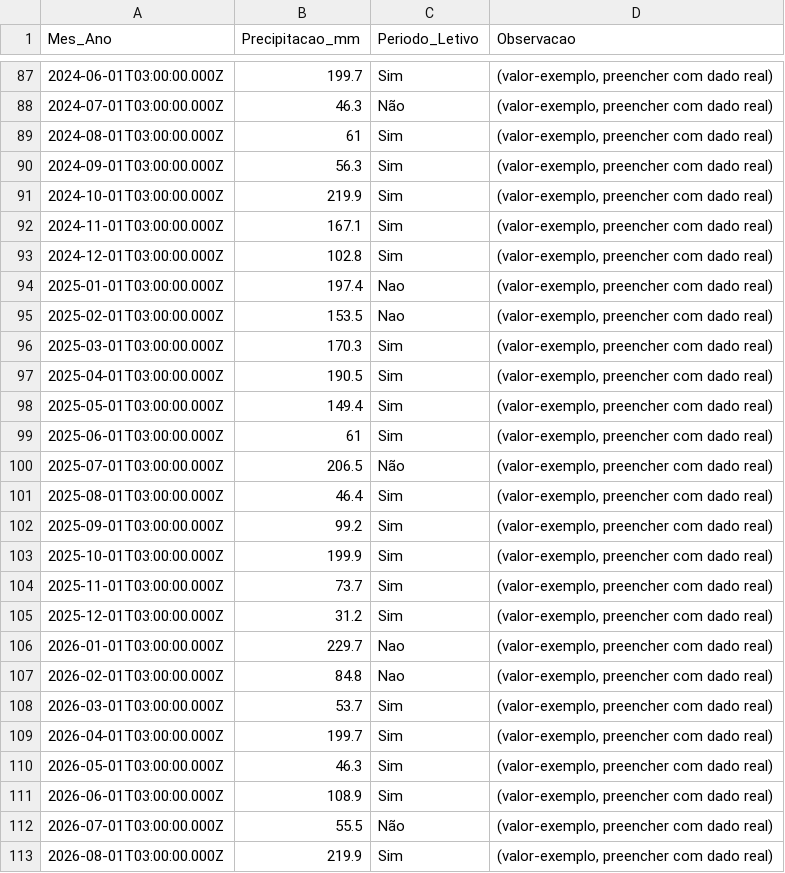
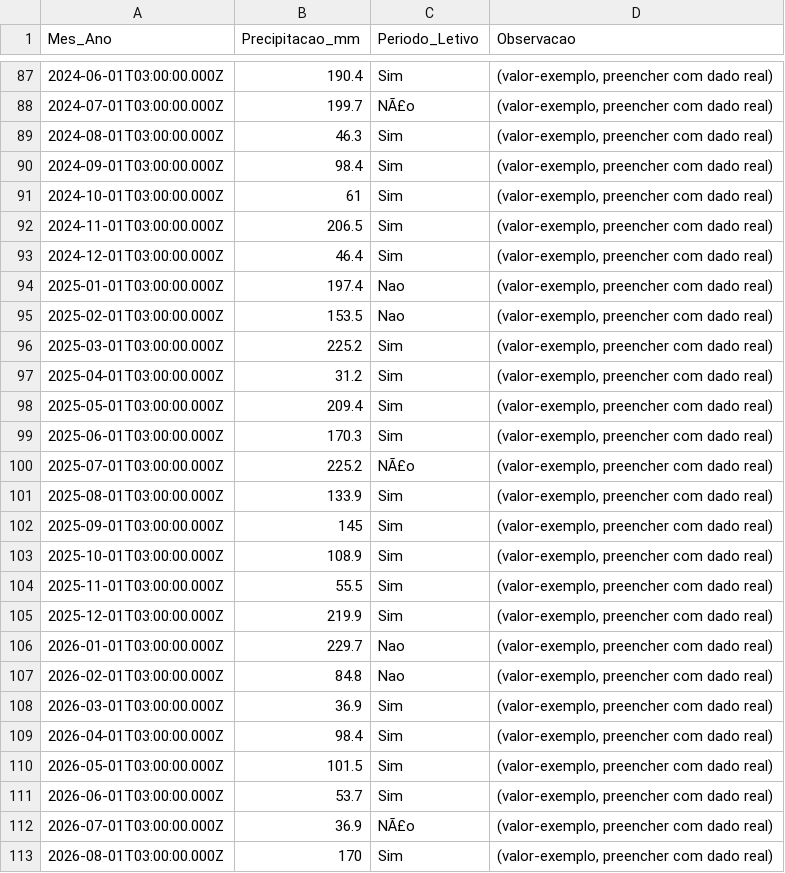
Before and after one commit to adinailson88/malha-previsao-chamados, a CSV file: dados_csv/contexto_sazonal.csv, drawn as a sheet; only a part is shown, gaps mark what is left out; the diff covers the shown part only.

```diff
--- a/dados_csv/contexto_sazonal.csv
+++ b/dados_csv/contexto_sazonal.csv
@@ -87,27 +87,27 @@
-2024-06-01T03:00:00.000Z,199.7,Sim,"(valor-exemplo, preencher com dado real)"
-2024-07-01T03:00:00.000Z,46.3,Não,"(valor-exemplo, preencher com dado real)"
-2024-08-01T03:00:00.000Z,61,Sim,"(valor-exemplo, preencher com dado real)"
-2024-09-01T03:00:00.000Z,56.3,Sim,"(valor-exemplo, preencher com dado real)"
-2024-10-01T03:00:00.000Z,219.9,Sim,"(valor-exemplo, preencher com dado real)"
-2024-11-01T03:00:00.000Z,167.1,Sim,"(valor-exemplo, preencher com dado real)"
-2024-12-01T03:00:00.000Z,102.8,Sim,"(valor-exemplo, preencher com dado real)"
+2024-06-01T03:00:00.000Z,190.4,Sim,"(valor-exemplo, preencher com dado real)"
+2024-07-01T03:00:00.000Z,199.7,NÃ£o,"(valor-exemplo, preencher com dado real)"
+2024-08-01T03:00:00.000Z,46.3,Sim,"(valor-exemplo, preencher com dado real)"
+2024-09-01T03:00:00.000Z,98.4,Sim,"(valor-exemplo, preencher com dado real)"
+2024-10-01T03:00:00.000Z,61,Sim,"(valor-exemplo, preencher com dado real)"
+2024-11-01T03:00:00.000Z,206.5,Sim,"(valor-exemplo, preencher com dado real)"
+2024-12-01T03:00:00.000Z,46.4,Sim,"(valor-exemplo, preencher com dado real)"
 2025-01-01T03:00:00.000Z,197.4,Nao,"(valor-exemplo, preencher com dado real)"
 2025-02-01T03:00:00.000Z,153.5,Nao,"(valor-exemplo, preencher com dado real)"
-2025-03-01T03:00:00.000Z,170.3,Sim,"(valor-exemplo, preencher com dado real)"
-2025-04-01T03:00:00.000Z,190.5,Sim,"(valor-exemplo, preencher com dado real)"
-2025-05-01T03:00:00.000Z,149.4,Sim,"(valor-exemplo, preencher com dado real)"
-2025-06-01T03:00:00.000Z,61,Sim,"(valor-exemplo, preencher com dado real)"
-2025-07-01T03:00:00.000Z,206.5,Não,"(valor-exemplo, preencher com dado real)"
-2025-08-01T03:00:00.000Z,46.4,Sim,"(valor-exemplo, preencher com dado real)"
-2025-09-01T03:00:00.000Z,99.2,Sim,"(valor-exemplo, preencher com dado real)"
-2025-10-01T03:00:00.000Z,199.9,Sim,"(valor-exemplo, preencher com dado real)"
-2025-11-01T03:00:00.000Z,73.7,Sim,"(valor-exemplo, preencher com dado real)"
-2025-12-01T03:00:00.000Z,31.2,Sim,"(valor-exemplo, preencher com dado real)"
+2025-03-01T03:00:00.000Z,225.2,Sim,"(valor-exemplo, preencher com dado real)"
+2025-04-01T03:00:00.000Z,31.2,Sim,"(valor-exemplo, preencher com dado real)"
+2025-05-01T03:00:00.000Z,209.4,Sim,"(valor-exemplo, preencher com dado real)"
+2025-06-01T03:00:00.000Z,170.3,Sim,"(valor-exemplo, preencher com dado real)"
+2025-07-01T03:00:00.000Z,225.2,NÃ£o,"(valor-exemplo, preencher com dado real)"
+2025-08-01T03:00:00.000Z,133.9,Sim,"(valor-exemplo, preencher com dado real)"
+2025-09-01T03:00:00.000Z,145,Sim,"(valor-exemplo, preencher com dado real)"
+2025-10-01T03:00:00.000Z,108.9,Sim,"(valor-exemplo, preencher com dado real)"
+2025-11-01T03:00:00.000Z,55.5,Sim,"(valor-exemplo, preencher com dado real)"
+2025-12-01T03:00:00.000Z,219.9,Sim,"(valor-exemplo, preencher com dado real)"
 2026-01-01T03:00:00.000Z,229.7,Nao,"(valor-exemplo, preencher com dado real)"
 2026-02-01T03:00:00.000Z,84.8,Nao,"(valor-exemplo, preencher com dado real)"
-2026-03-01T03:00:00.000Z,53.7,Sim,"(valor-exemplo, preencher com dado real)"
-2026-04-01T03:00:00.000Z,199.7,Sim,"(valor-exemplo, preencher com dado real)"
-2026-05-01T03:00:00.000Z,46.3,Sim,"(valor-exemplo, preencher com dado real)"
-2026-06-01T03:00:00.000Z,108.9,Sim,"(valor-exemplo, preencher com dado real)"
-2026-07-01T03:00:00.000Z,55.5,Não,"(valor-exemplo, preencher com dado real)"
-2026-08-01T03:00:00.000Z,219.9,Sim,"(valor-exemplo, preencher com dado real)"
+2026-03-01T03:00:00.000Z,36.9,Sim,"(valor-exemplo, preencher com dado real)"
+2026-04-01T03:00:00.000Z,98.4,Sim,"(valor-exemplo, preencher com dado real)"
+2026-05-01T03:00:00.000Z,101.5,Sim,"(valor-exemplo, preencher com dado real)"
+2026-06-01T03:00:00.000Z,53.7,Sim,"(valor-exemplo, preencher com dado real)"
+2026-07-01T03:00:00.000Z,36.9,NÃ£o,"(valor-exemplo, preencher com dado real)"
+2026-08-01T03:00:00.000Z,170,Sim,"(valor-exemplo, preencher com dado real)"
```
Also changed, not shown: 78 edited cells elsewhere in this file, dados_csv/previsao_crps_multicriterio.csv, dados_csv/previsao_diebold_mariano.csv, 18 other files.
